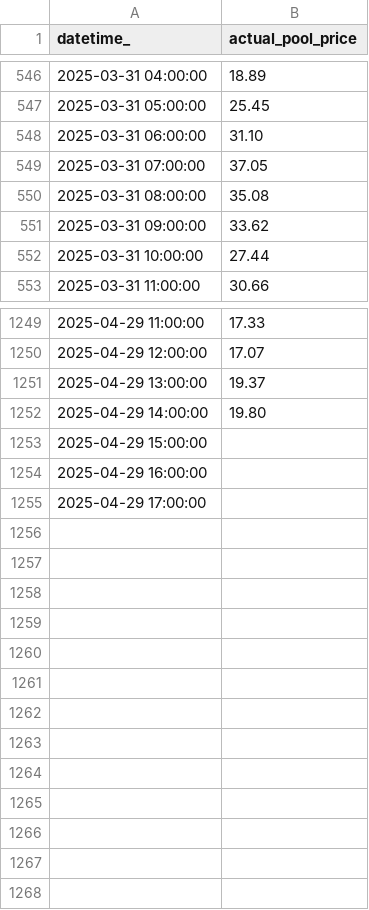
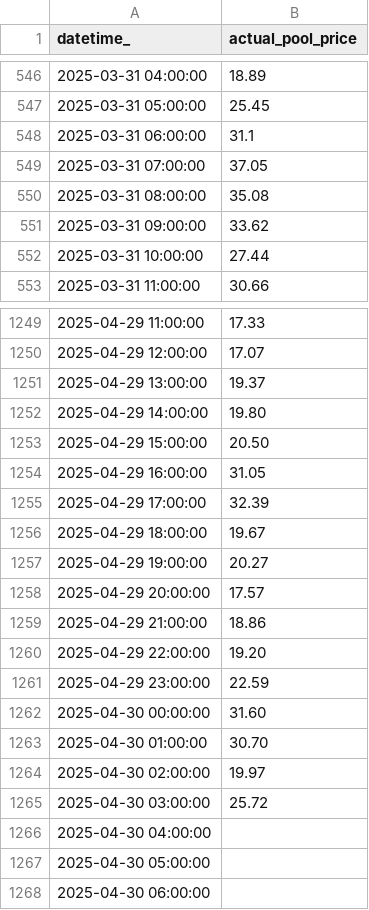
Before and after one commit to kevakba/BESS, a CSV file: Jobs/Evaluation/data/actual/price.csv, drawn as a sheet; only a part is shown, gaps mark what is left out.

```diff
--- a/Jobs/Evaluation/data/actual/price.csv
+++ b/Jobs/Evaluation/data/actual/price.csv
@@ -547,3 +547,3 @@ datetime_,actual_pool_price
 2025-03-31 05:00:00,25.45
-2025-03-31 06:00:00,31.10
+2025-03-31 06:00:00,31.1
 2025-03-31 07:00:00,37.05
@@ -1252,4 +1252,17 @@ datetime_,actual_pool_price
 2025-04-29 14:00:00,19.80
-2025-04-29 15:00:00,
-2025-04-29 16:00:00,
-2025-04-29 17:00:00,
+2025-04-29 15:00:00,20.50
+2025-04-29 16:00:00,31.05
+2025-04-29 17:00:00,32.39
+2025-04-29 18:00:00,19.67
+2025-04-29 19:00:00,20.27
+2025-04-29 20:00:00,17.57
+2025-04-29 21:00:00,18.86
+2025-04-29 22:00:00,19.20
+2025-04-29 23:00:00,22.59
+2025-04-30 00:00:00,31.60
+2025-04-30 01:00:00,30.70
+2025-04-30 02:00:00,19.97
+2025-04-30 03:00:00,25.72
+2025-04-30 04:00:00,
+2025-04-30 05:00:00,
+2025-04-30 06:00:00,
```
Also changed, not shown: Jobs/Inferencing/data/predictions/pred_df.csv, 1 other file.
